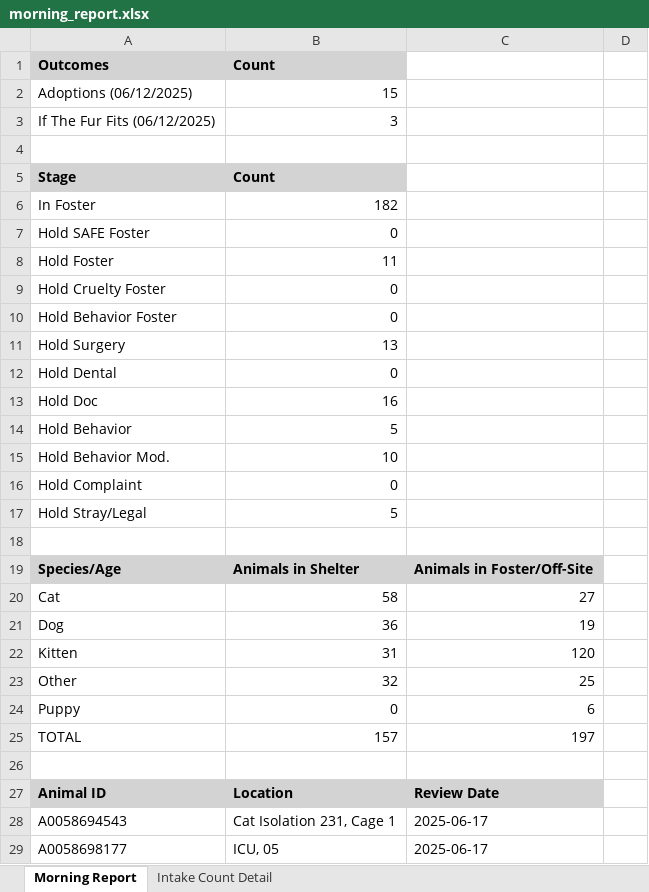
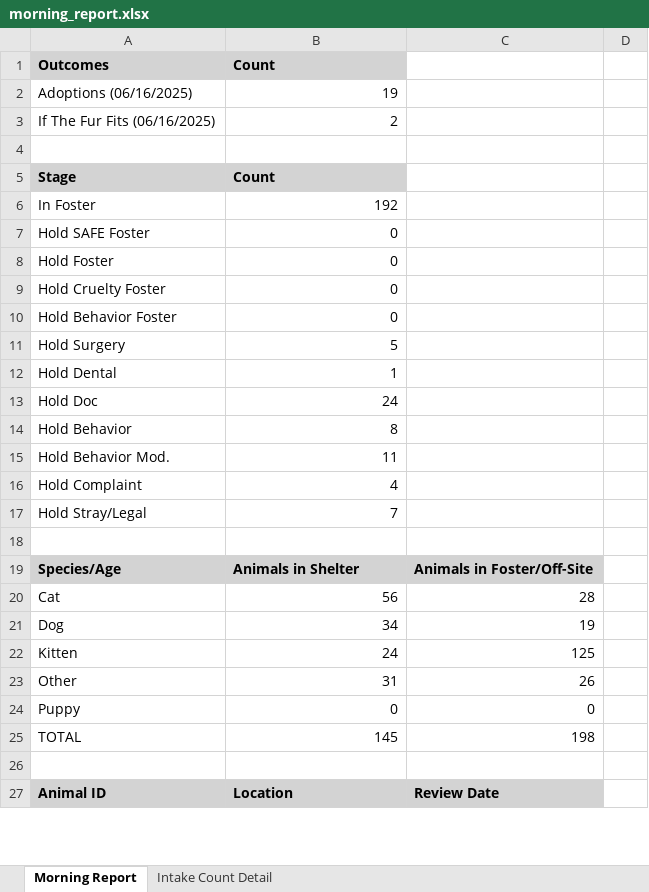
Before and after one commit to zsprowls/SPCAAutomation, an Excel workbook: MorningEmail/morning_report.xlsx, sheet Morning Report, drawn as a sheet; only a part is shown; values as stored, in another font and other column widths than the file's, no borders; removed rows and columns are numbered as before the commit, all else as after; the diff covers the shown part only; the diff names each change by its address in the sheet, - before the commit and + after, or states it on an @@ line.

Commit message:
Updated reports for 6/17/25

```diff
--- a/MorningEmail/morning_report.xlsx (sheet Morning Report)
+++ b/MorningEmail/morning_report.xlsx (sheet Morning Report)
-row 2: Adoptions (06/12/2025) | 15
-row 3: If The Fur Fits (06/12/2025) | 3
+row 2: Adoptions (06/16/2025) | 19
+row 3: If The Fur Fits (06/16/2025) | 2
-B6: 182
+B6: 192
-B8: 11
+B8: 0
-B11: 13
+B11: 5
-B12: 0
+B12: 1
-B13: 16
+B13: 24
-B14: 5
+B14: 8
-B15: 10
+B15: 11
-B16: 0
+B16: 4
-B17: 5
+B17: 7
-B20: 58
+B20: 56
-C20: 27
+C20: 28
-B21: 36
+B21: 34
-B22: 31
+B22: 24
-C22: 120
+C22: 125
-B23: 32
+B23: 31
-C23: 25
+C23: 26
-C24: 6
+C24: 0
-B25: 157
+B25: 145
-C25: 197
+C25: 198
-row 28: A0058694543 | Cat Isolation 231, Cage 1 | 2025-06-17
-row 29: A0058698177 | ICU, 05 | 2025-06-17
```
Also changed, not shown: 5 added rows, 1 removed row and 15 edited cells elsewhere in this sheet, sheet Intake Count Detail, 6 other files.
